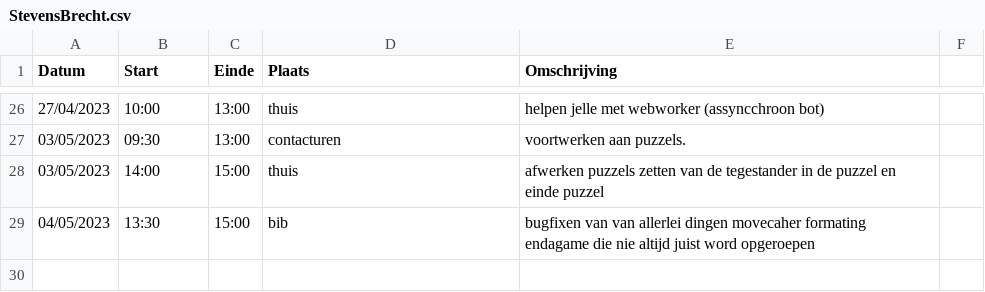
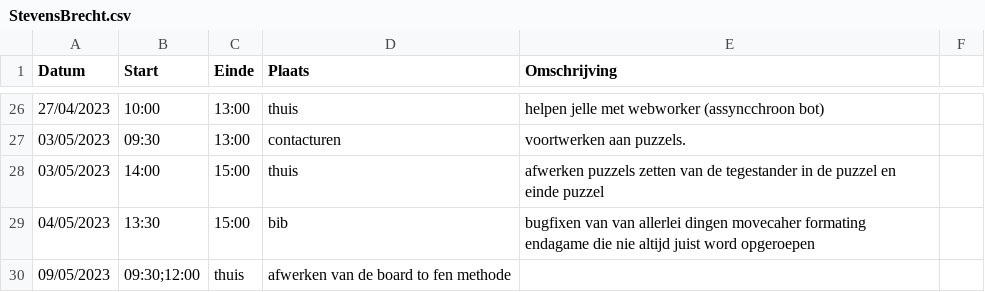
Before and after one commit to wiebe-vandendriessche/schaken, a CSV file: logboeken/StevensBrecht.csv, drawn as a sheet; only a part is shown, gaps mark what is left out.

Commit message:
Update StevensBrecht.csv

```diff
--- a/logboeken/StevensBrecht.csv
+++ b/logboeken/StevensBrecht.csv
@@ -29 +29,2 @@ Datum, Start, Einde, Plaats, Omschrijving
 04/05/2023,13:30,15:00,bib, bugfixen van van allerlei dingen movecaher formating endagame die nie altijd juist word opgeroepen
+09/05/2023,09:30;12:00,thuis, afwerken van de board to fen methode
```
